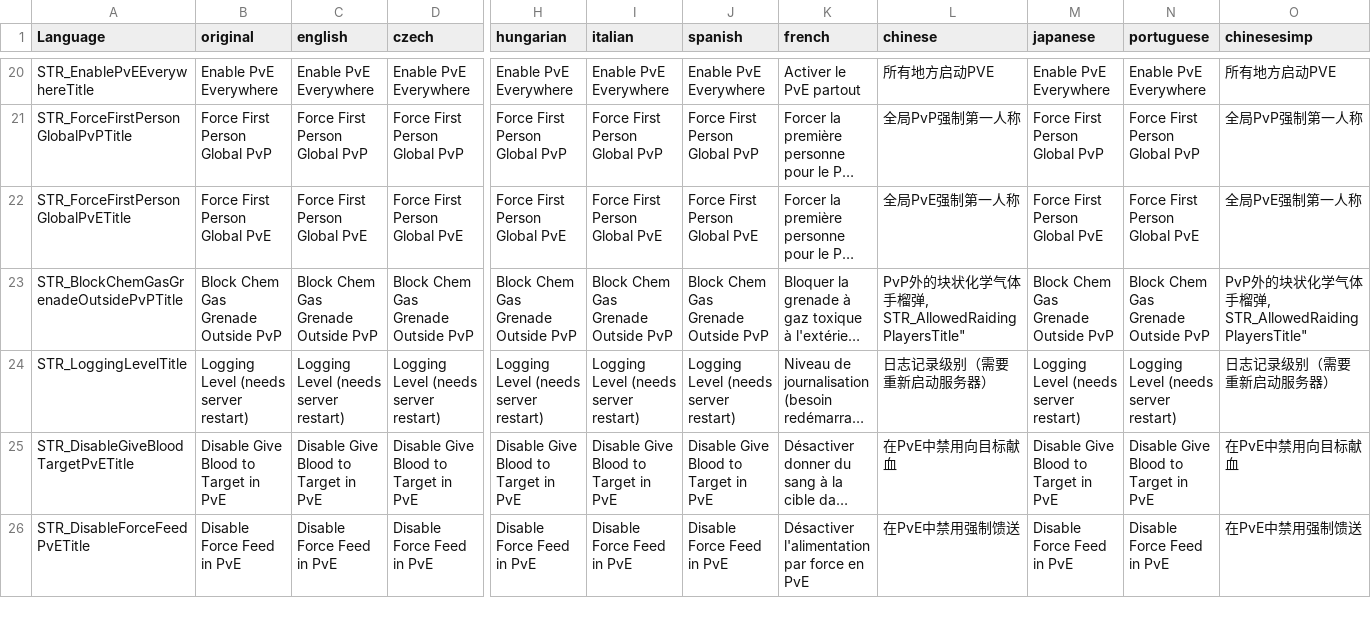
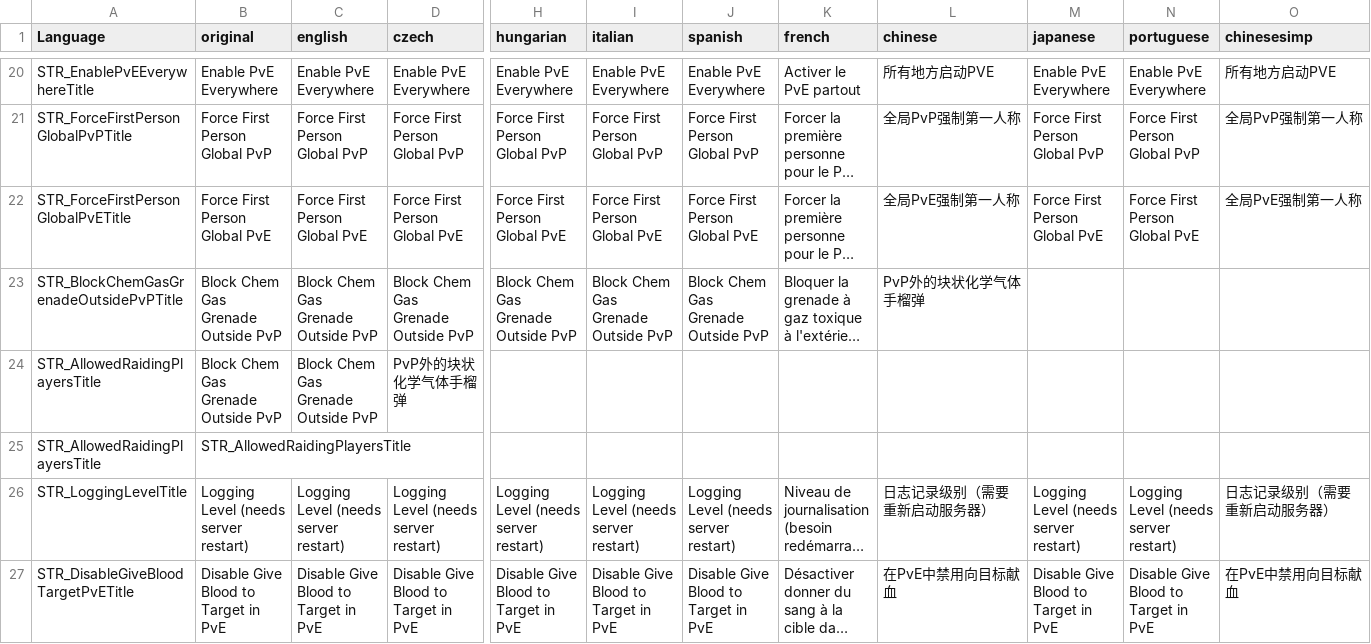
Before and after one commit to Ninjin89/ninjinspvppvetranslation, a CSV file: stringtable.csv, drawn as a sheet; only a part is shown, gaps mark what is left out; the shorter side is filled out with more unchanged rows; long unchanged cells end in …; rows hold the shown columns only; ↵ is a line break in a cell; the diff covers the shown part only; the diff names each change by its address in the sheet, - before the commit and + after, or states it on an @@ line.

```diff
--- a/stringtable.csv
+++ b/stringtable.csv
-L23 (chinese): PvP外的块状化学气体手榴弹, ↵ STR_AllowedRaidingPlayersTitle"
+L23 (chinese): PvP外的块状化学气体手榴弹
-M23 (japanese): Block Chem Gas Grenade Outside PvP
+M23 (japanese): (empty)
-N23 (portuguese): Block Chem Gas Grenade Outside PvP
+N23 (portuguese): (empty)
-O23 (chinesesimp): PvP外的块状化学气体手榴弹, ↵ STR_AllowedRaidingPlayersTitle"
+O23 (chinesesimp): (empty)
+row 24: STR_AllowedRaidingPlayersTitle | Block Chem Gas Grenade Outside PvP | Block Chem Gas Grenade Outside PvP | PvP外的块状化学气体手榴弹
+row 25: STR_AllowedRaidingPlayersTitle | STR_AllowedRaidingPlayersTitle
```
Also changed, not shown: 27 edited cells elsewhere in this file.
